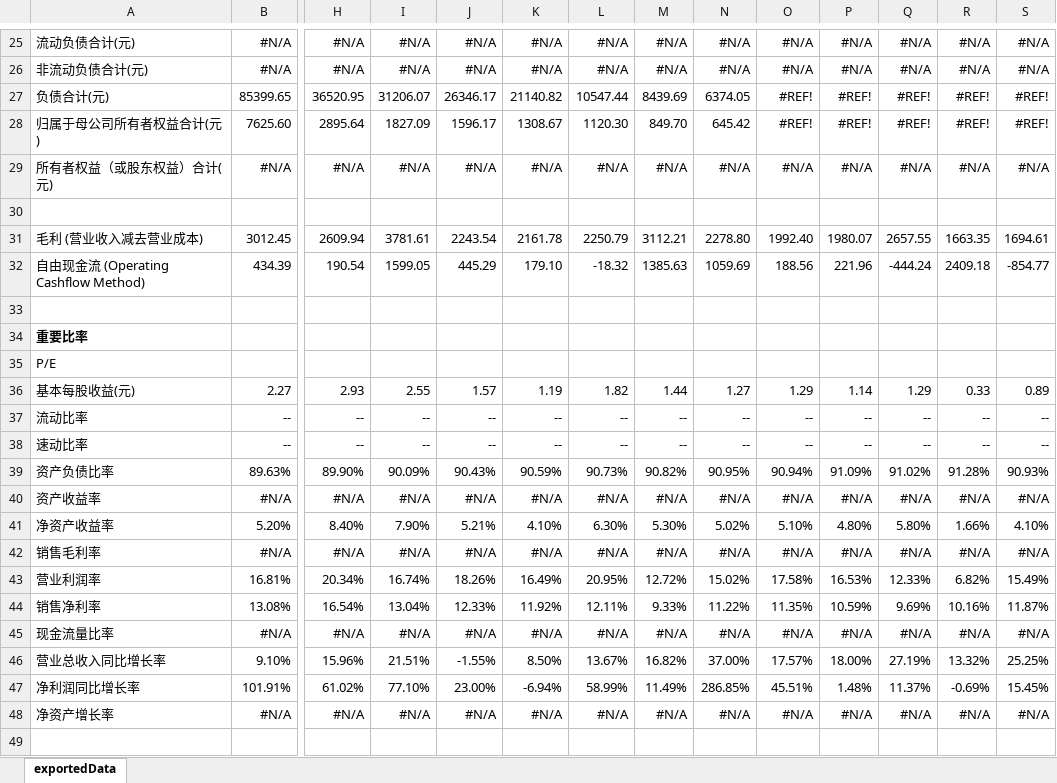
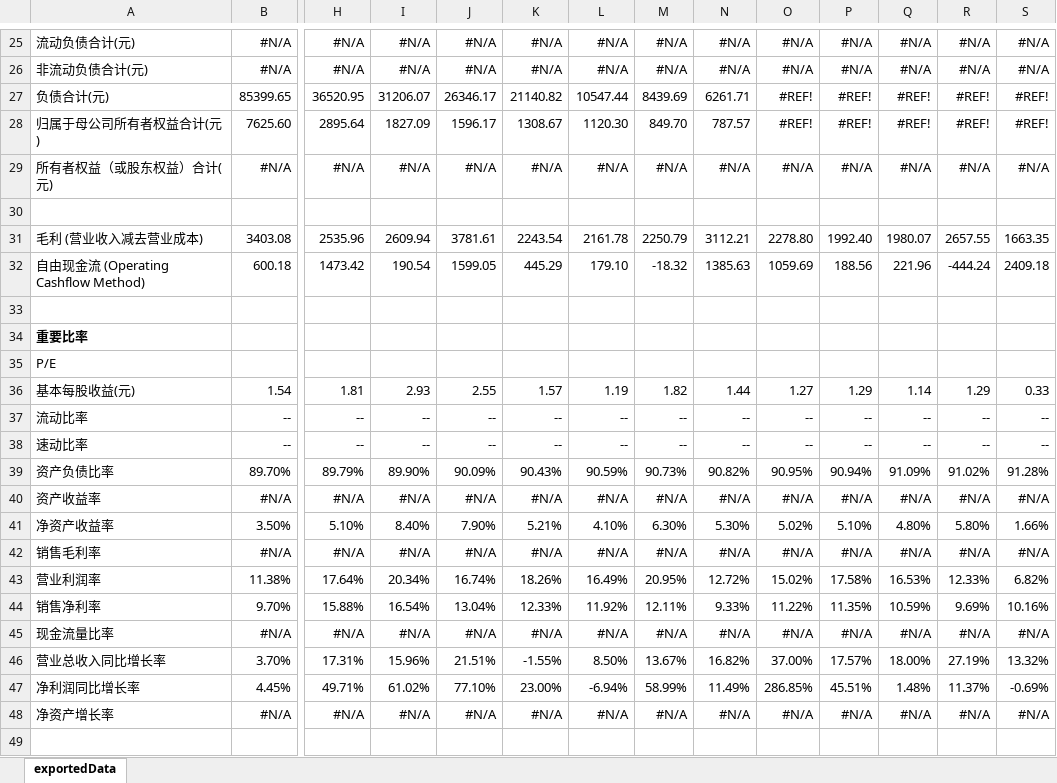
Before and after one commit to wangyf1/stockapp, an Excel workbook: excel/pingan/exportedExcel.xlsx, sheet exportedData, drawn as a sheet; only a part is shown, gaps mark what is left out; values as stored, in another font and other column widths than the file's, no borders; removed rows and columns are numbered as before the commit, all else as after; rows hold the shown columns only; the diff covers the shown part only; the diff names each change by its address in the sheet, - before the commit and + after, or states it on an @@ line.

```diff
--- a/excel/pingan/exportedExcel.xlsx (sheet exportedData)
+++ b/excel/pingan/exportedExcel.xlsx (sheet exportedData)
-N27: 6374.05
+N27: 6261.71
-N28: 645.42
+N28: 787.57
-row 31: 毛利 (营业收入减去营业成本) | 3012.45 | 2609.94 | 3781.61 | 2243.54 | 2161.78 | 2250.79 | 3112.21 | 2278.80 | 1992.40 | 1980.07 | 2657.55 | 1663.35 | 1694.61
-row 32: 自由现金流 (Operating Cashflow Method) | 434.39 | 190.54 | 1599.05 | 445.29 | 179.10 | -18.32 | 1385.63 | 1059.69 | 188.56 | 221.96 | -444.24 | 2409.18 | -854.77
+row 31: 毛利 (营业收入减去营业成本) | 3403.08 | 2535.96 | 2609.94 | 3781.61 | 2243.54 | 2161.78 | 2250.79 | 3112.21 | 2278.80 | 1992.40 | 1980.07 | 2657.55 | 1663.35
+row 32: 自由现金流 (Operating Cashflow Method) | 600.18 | 1473.42 | 190.54 | 1599.05 | 445.29 | 179.10 | -18.32 | 1385.63 | 1059.69 | 188.56 | 221.96 | -444.24 | 2409.18
-row 36: 基本每股收益(元) | 2.27 | 2.93 | 2.55 | 1.57 | 1.19 | 1.82 | 1.44 | 1.27 | 1.29 | 1.14 | 1.29 | 0.33 | 0.89
+row 36: 基本每股收益(元) | 1.54 | 1.81 | 2.93 | 2.55 | 1.57 | 1.19 | 1.82 | 1.44 | 1.27 | 1.29 | 1.14 | 1.29 | 0.33
-row 39: 资产负债比率 | 89.63% | 89.90% | 90.09% | 90.43% | 90.59% | 90.73% | 90.82% | 90.95% | 90.94% | 91.09% | 91.02% | 91.28% | 90.93%
+row 39: 资产负债比率 | 89.70% | 89.79% | 89.90% | 90.09% | 90.43% | 90.59% | 90.73% | 90.82% | 90.95% | 90.94% | 91.09% | 91.02% | 91.28%
-row 41: 净资产收益率 | 5.20% | 8.40% | 7.90% | 5.21% | 4.10% | 6.30% | 5.30% | 5.02% | 5.10% | 4.80% | 5.80% | 1.66% | 4.10%
+row 41: 净资产收益率 | 3.50% | 5.10% | 8.40% | 7.90% | 5.21% | 4.10% | 6.30% | 5.30% | 5.02% | 5.10% | 4.80% | 5.80% | 1.66%
-row 43: 营业利润率 | 16.81% | 20.34% | 16.74% | 18.26% | 16.49% | 20.95% | 12.72% | 15.02% | 17.58% | 16.53% | 12.33% | 6.82% | 15.49%
-row 44: 销售净利率 | 13.08% | 16.54% | 13.04% | 12.33% | 11.92% | 12.11% | 9.33% | 11.22% | 11.35% | 10.59% | 9.69% | 10.16% | 11.87%
+row 43: 营业利润率 | 11.38% | 17.64% | 20.34% | 16.74% | 18.26% | 16.49% | 20.95% | 12.72% | 15.02% | 17.58% | 16.53% | 12.33% | 6.82%
+row 44: 销售净利率 | 9.70% | 15.88% | 16.54% | 13.04% | 12.33% | 11.92% | 12.11% | 9.33% | 11.22% | 11.35% | 10.59% | 9.69% | 10.16%
-row 46: 营业总收入同比增长率 | 9.10% | 15.96% | 21.51% | -1.55% | 8.50% | 13.67% | 16.82% | 37.00% | 17.57% | 18.00% | 27.19% | 13.32% | 25.25%
-row 47: 净利润同比增长率 | 101.91% | 61.02% | 77.10% | 23.00% | -6.94% | 58.99% | 11.49% | 286.85% | 45.51% | 1.48% | 11.37% | -0.69% | 15.45%
+row 46: 营业总收入同比增长率 | 3.70% | 17.31% | 15.96% | 21.51% | -1.55% | 8.50% | 13.67% | 16.82% | 37.00% | 17.57% | 18.00% | 27.19% | 13.32%
+row 47: 净利润同比增长率 | 4.45% | 49.71% | 61.02% | 77.10% | 23.00% | -6.94% | 58.99% | 11.49% | 286.85% | 45.51% | 1.48% | 11.37% | -0.69%
```
Also changed, not shown: 9 added rows, 9 removed rows and 30 edited cells elsewhere in this sheet, 6 other files.
